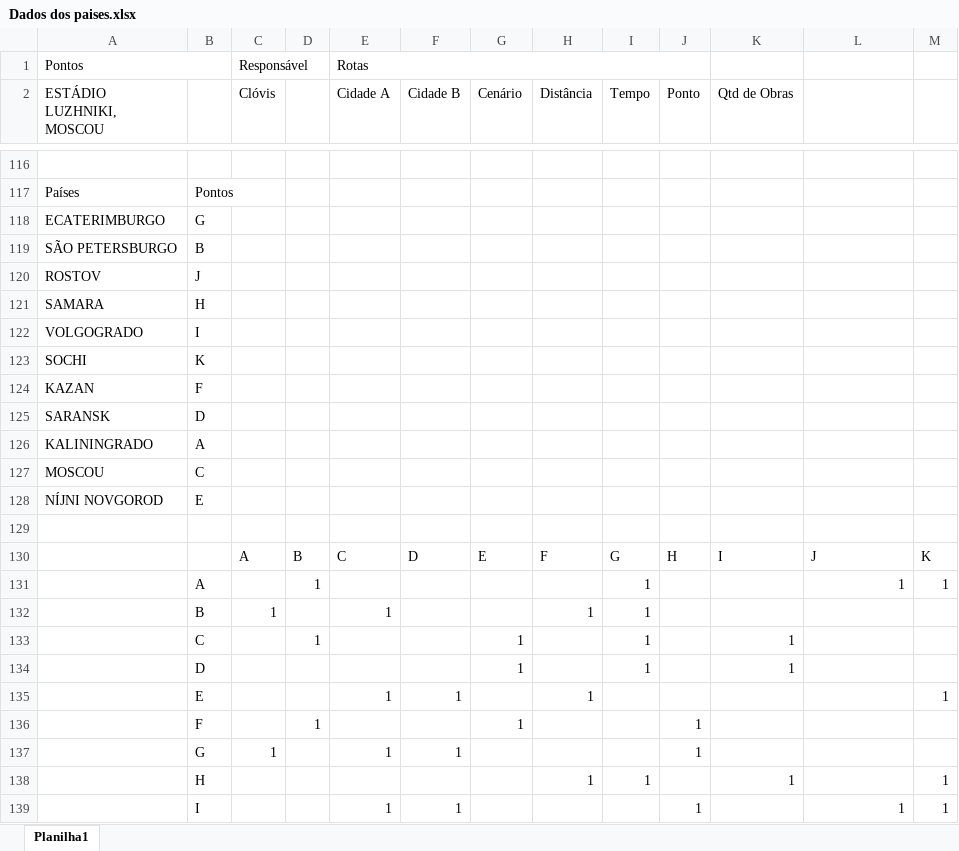
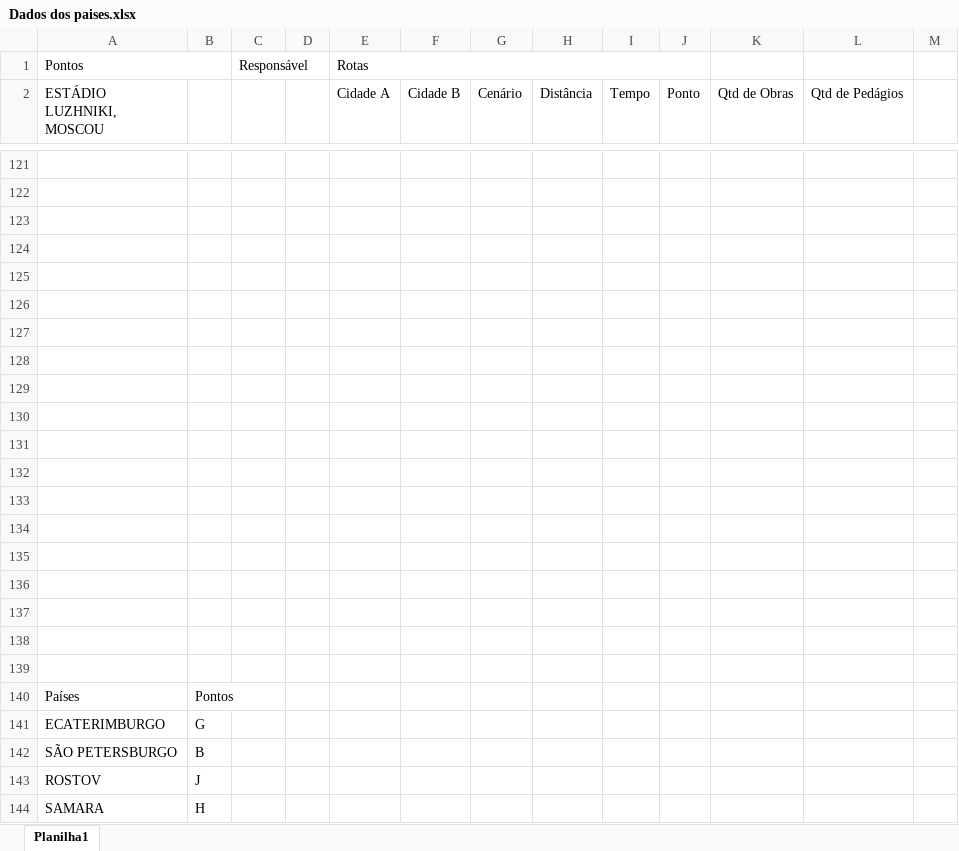
Before and after one commit to fabriciasantos/Guia-da-Copa-do-Mundo-2018, an Excel workbook: Dados dos paises.xlsx, sheet Planilha1, drawn as a sheet; only a part is shown, gaps mark what is left out; the shorter side is filled out with more unchanged rows; values as stored, in another font and other column widths than the file's, no cell formats; the diff covers the shown part only; the diff names each change by its address in the sheet, - before the commit and + after, or states it on an @@ line.

Commit message:
Atualizacao Dados dos paises

```diff
--- a/Dados dos paises.xlsx (sheet Planilha1)
+++ b/Dados dos paises.xlsx (sheet Planilha1)
-C2: Clóvis
+C2: (empty)
-L2: (empty)
+L2: Qtd de Pedágios
+row 121: (empty)
+row 122: (empty)
+row 123: (empty)
+row 124: (empty)
+row 125: (empty)
+row 126: (empty)
+row 127: (empty)
+row 128: (empty)
+row 129: (empty)
+row 130: (empty)
+row 131: (empty)
+row 132: (empty)
+row 133: (empty)
+row 134: (empty)
+row 135: (empty)
+row 136: (empty)
+row 137: (empty)
+row 138: (empty)
```
Also changed, not shown: 80 added rows, 75 removed rows, 4 moved rows and 32 edited cells elsewhere in this sheet, cell formats.
